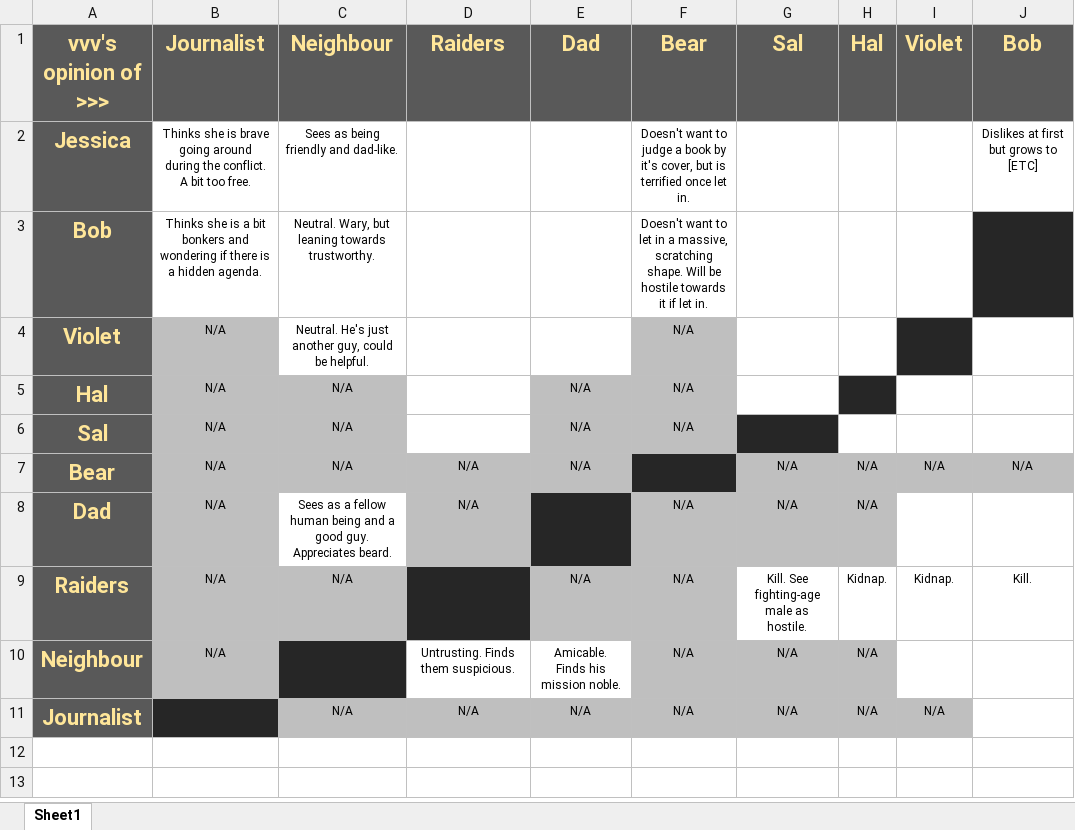
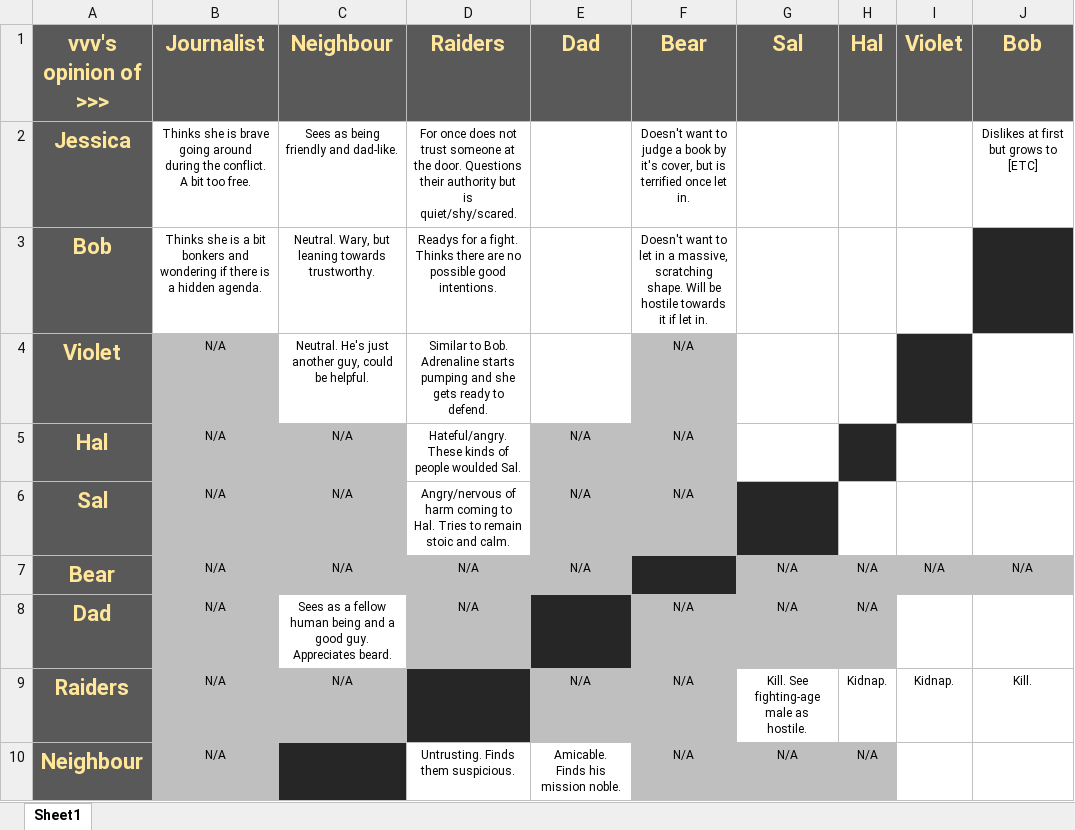
Before and after one commit to Tobogganeer/BeyondTheDoor, an Excel workbook: Relationships.xlsx, sheet Sheet1, drawn as a sheet; only a part is shown; the shorter side is filled out with more unchanged rows; values as stored, in another font and other column widths than the file's, no borders; the diff names each change by its address in the sheet, - before the commit and + after, or states it on an @@ line.

Commit message:
Added more relationships and moved design doc to project

```diff
--- a/Relationships.xlsx (sheet Sheet1)
+++ b/Relationships.xlsx (sheet Sheet1)
-D2 (Raiders): (empty)
+D2 (Raiders): For once does not trust someone at the door. Questions their authority but is quiet/shy/scared.
-D3 (Raiders): (empty)
+D3 (Raiders): Readys for a fight. Thinks there are no possible good intentions.
-D4 (Raiders): (empty)
+D4 (Raiders): Similar to Bob. Adrenaline starts pumping and she gets ready to defend.
-D5 (Raiders): (empty)
+D5 (Raiders): Hateful/angry. These kinds of people woulded Sal.
-D6 (Raiders): (empty)
+D6 (Raiders): Angry/nervous of harm coming to Hal. Tries to remain stoic and calm.
```
Also changed, not shown: 1 other file.
